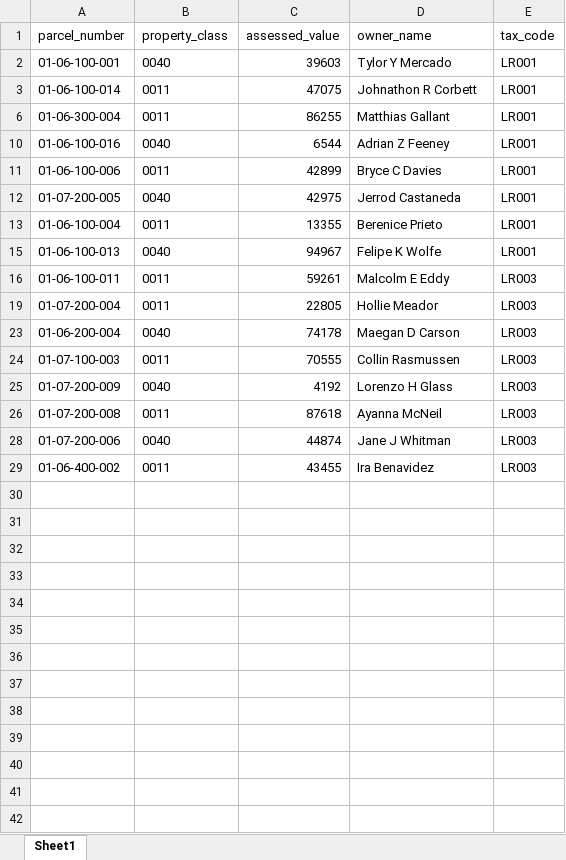
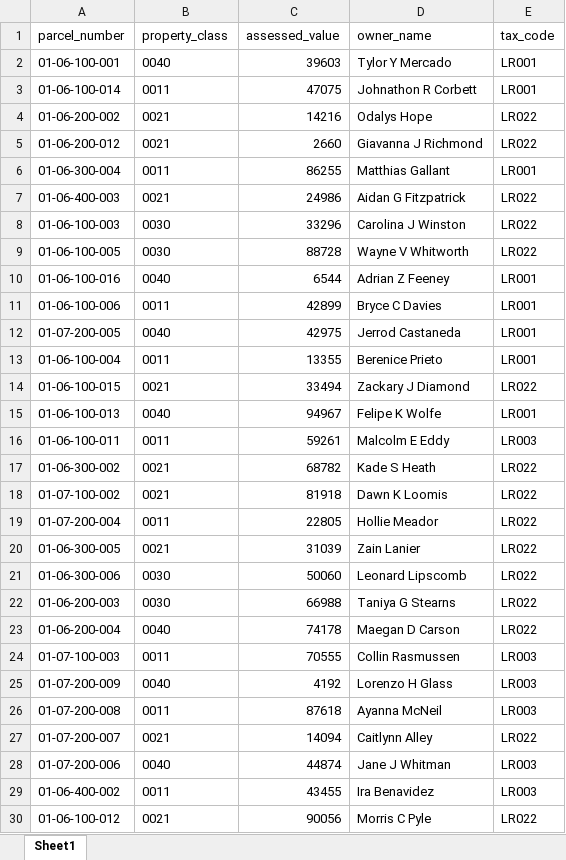
Before and after one commit to jdcarls2/ilgisa-2022, an Excel workbook: data-files/assessments.xlsx, sheet Sheet1, drawn as a sheet; values as stored, in another font and other column widths than the file's, no borders; table styles not drawn; the diff names each change by its address in the sheet, - before the commit and + after, or states it on an @@ line.

Commit message:
test edits to source data

```diff
--- a/data-files/assessments.xlsx (sheet Sheet1)
+++ b/data-files/assessments.xlsx (sheet Sheet1)
+row 4: 01-06-200-002 | 0021 | 14216 | Odalys Hope | LR022
+row 5: 01-06-200-012 | 0021 | 2660 | Giavanna J Richmond | LR022
+row 7: 01-06-400-003 | 0021 | 24986 | Aidan G Fitzpatrick | LR022
+row 8: 01-06-100-003 | 0030 | 33296 | Carolina J Winston | LR022
+row 9: 01-06-100-005 | 0030 | 88728 | Wayne V Whitworth | LR022
+row 14: 01-06-100-015 | 0021 | 33494 | Zackary J Diamond | LR022
+row 17: 01-06-300-002 | 0021 | 68782 | Kade S Heath | LR022
+row 18: 01-07-100-002 | 0021 | 81918 | Dawn K Loomis | LR022
-E19 (tax_code): LR003
+E19 (tax_code): LR022
+row 20: 01-06-300-005 | 0021 | 31039 | Zain Lanier | LR022
+row 21: 01-06-300-006 | 0030 | 50060 | Leonard Lipscomb | LR022
+row 22: 01-06-200-003 | 0030 | 66988 | Taniya G Stearns | LR022
-E23 (tax_code): LR003
+E23 (tax_code): LR022
+row 27: 01-07-200-007 | 0021 | 14094 | Caitlynn Alley | LR022
+row 30: 01-06-100-012 | 0021 | 90056 | Morris C Pyle | LR022
```
Also changed, not shown: 1 other file.
